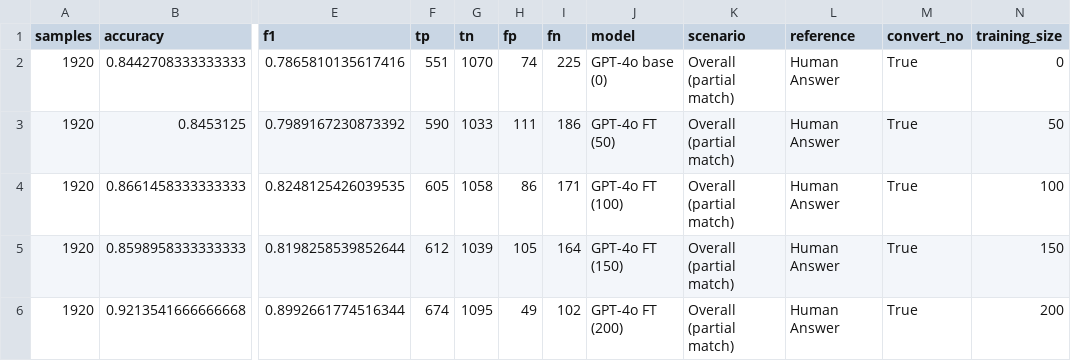
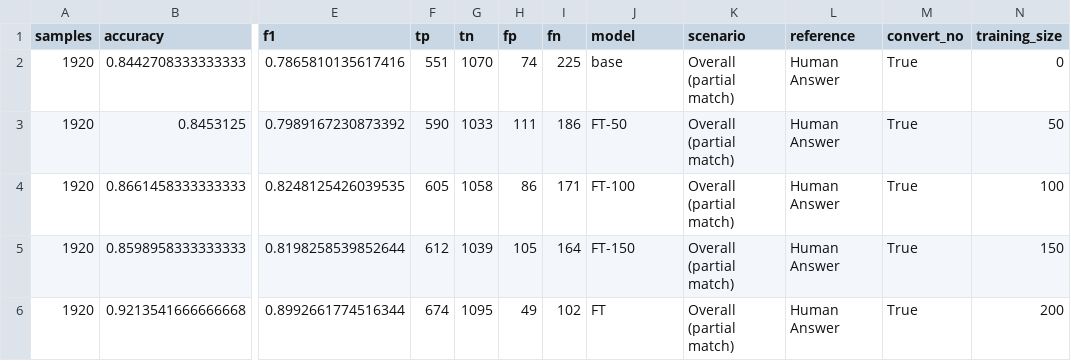
Before and after one commit to hivdb/chat_HIVDB_paper, a CSV file: eval/learning-curve/results/learning_curve_overall_combined.csv, drawn as a sheet; only a part is shown, gaps mark what is left out; the diff names each change by its address in the sheet, - before the commit and + after, or states it on an @@ line.

```diff
--- a/eval/learning-curve/results/learning_curve_overall_combined.csv
+++ b/eval/learning-curve/results/learning_curve_overall_combined.csv
-J2 (model): GPT-4o base (0)
+J2 (model): base
-J3 (model): GPT-4o FT (50)
+J3 (model): FT-50
-J4 (model): GPT-4o FT (100)
+J4 (model): FT-100
-J5 (model): GPT-4o FT (150)
+J5 (model): FT-150
-J6 (model): GPT-4o FT (200)
+J6 (model): FT
```
Also changed, not shown: eval/detailed_evaluation_partial_list_matches.csv, eval/evaluation_metrics.csv, 21 other files.
